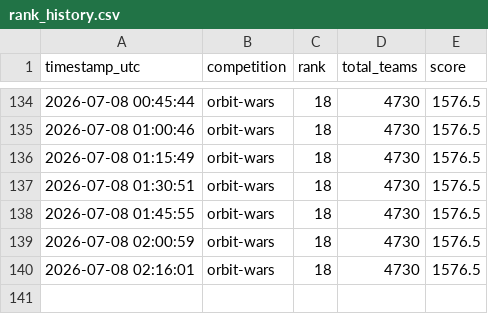
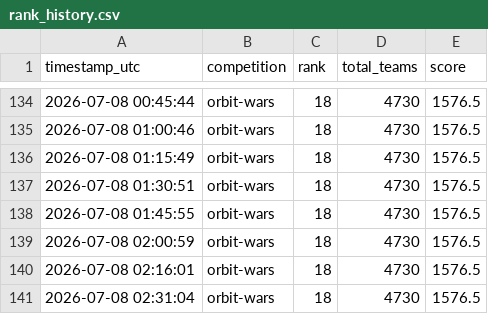
Before and after one commit to slawekslex/orbit-lb, a CSV file: rank_history.csv, drawn as a sheet; only a part is shown, gaps mark what is left out; the diff names each change by its address in the sheet, - before the commit and + after, or states it on an @@ line.

```diff
--- a/rank_history.csv
+++ b/rank_history.csv
+row 141: 2026-07-08 02:31:04 | orbit-wars | 18 | 4730 | 1576.5
```
Also changed, not shown: top50_history.csv.
